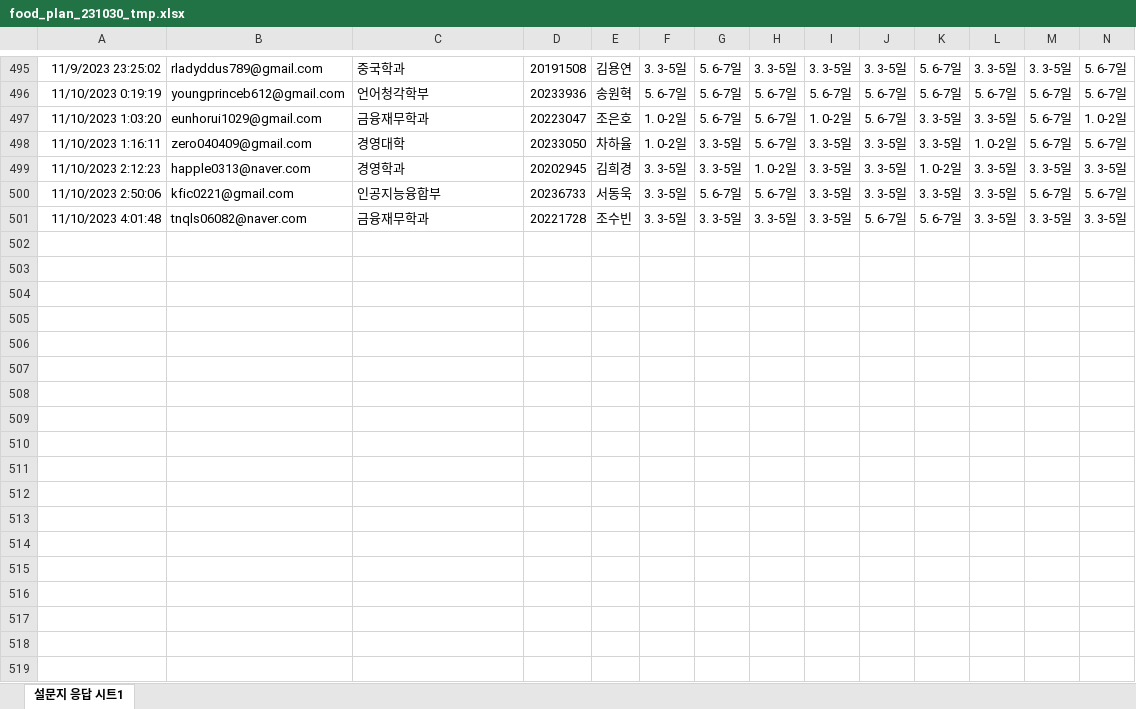
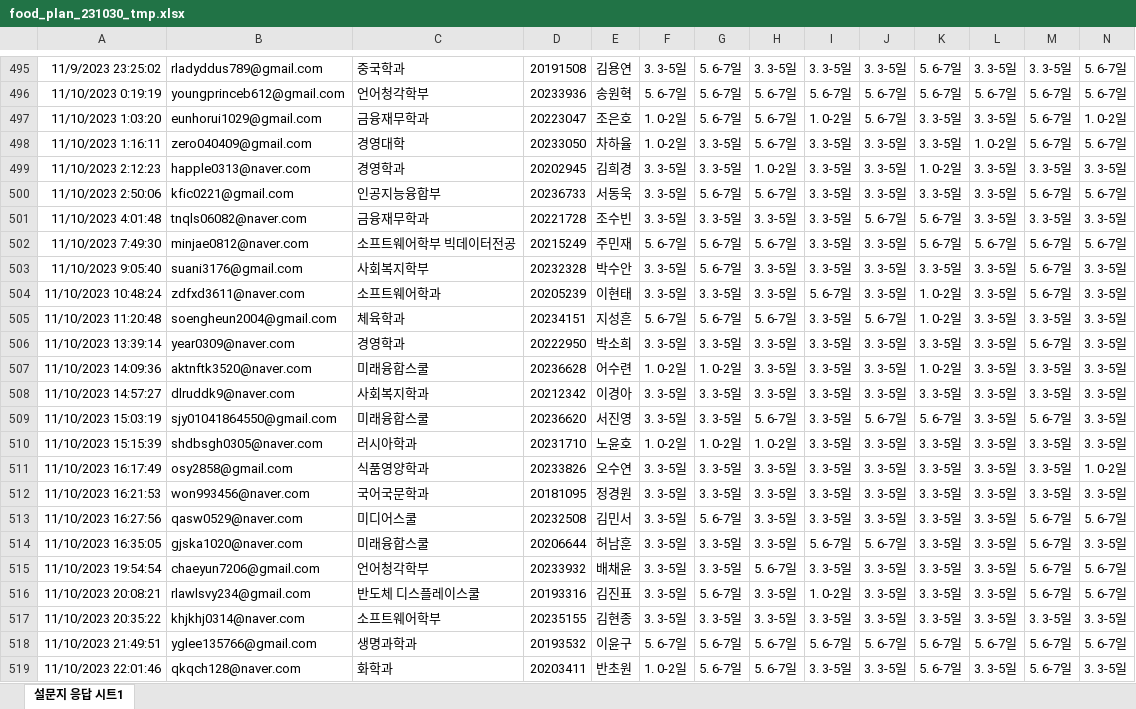
Before and after one commit to kwlee58/class202302, an Excel workbook: R/data/food_plan_231030_tmp.xlsx, sheet 설문지 응답 시트1, drawn as a sheet; only a part is shown, gaps mark what is left out; values as stored, in another font and other column widths than the file's, no borders; charts and pictures not drawn; rows hold the shown columns only; the diff covers the shown part only; the diff names each change by its address in the sheet, - before the commit and + after, or states it on an @@ line.

```diff
--- a/R/data/food_plan_231030_tmp.xlsx (sheet 설문지 응답 시트1)
+++ b/R/data/food_plan_231030_tmp.xlsx (sheet 설문지 응답 시트1)
+row 502: 11/10/2023 7:49:30 | minjae0812@naver.com | 소프트웨어학부 빅데이터전공 | 20215249 | 주민재 | 5. 6-7일 | 5. 6-7일 | 5. 6-7일 | 3. 3-5일 | 3. 3-5일 | 5. 6-7일 | 5. 6-7일 | 5. 6-7일 | 5. 6-7일
+row 503: 11/10/2023 9:05:40 | suani3176@gmail.com | 사회복지학부 | 20232328 | 박수안 | 3. 3-5일 | 5. 6-7일 | 3. 3-5일 | 3. 3-5일 | 3. 3-5일 | 3. 3-5일 | 3. 3-5일 | 5. 6-7일 | 3. 3-5일
+row 504: 11/10/2023 10:48:24 | zdfxd3611@naver.com | 소프트웨어학과 | 20205239 | 이현태 | 3. 3-5일 | 3. 3-5일 | 3. 3-5일 | 5. 6-7일 | 3. 3-5일 | 1. 0-2일 | 3. 3-5일 | 5. 6-7일 | 3. 3-5일
+row 505: 11/10/2023 11:20:48 | soengheun2004@gmail.com | 체육학과 | 20234151 | 지성흔 | 5. 6-7일 | 5. 6-7일 | 5. 6-7일 | 3. 3-5일 | 5. 6-7일 | 1. 0-2일 | 3. 3-5일 | 3. 3-5일 | 3. 3-5일
+row 506: 11/10/2023 13:39:14 | year0309@naver.com | 경영학과 | 20222950 | 박소희 | 3. 3-5일 | 3. 3-5일 | 3. 3-5일 | 3. 3-5일 | 3. 3-5일 | 3. 3-5일 | 3. 3-5일 | 5. 6-7일 | 3. 3-5일
+row 507: 11/10/2023 14:09:36 | aktnftk3520@naver.com | 미래융합스쿨 | 20236628 | 어수련 | 1. 0-2일 | 1. 0-2일 | 3. 3-5일 | 3. 3-5일 | 3. 3-5일 | 1. 0-2일 | 3. 3-5일 | 3. 3-5일 | 3. 3-5일
+row 508: 11/10/2023 14:57:27 | dlruddk9@naver.com | 사회복지학과 | 20212342 | 이경아 | 3. 3-5일 | 3. 3-5일 | 3. 3-5일 | 3. 3-5일 | 3. 3-5일 | 3. 3-5일 | 3. 3-5일 | 3. 3-5일 | 3. 3-5일
+row 509: 11/10/2023 15:03:19 | sjy01041864550@gmail.com | 미래융합스쿨 | 20236620 | 서진영 | 3. 3-5일 | 3. 3-5일 | 5. 6-7일 | 3. 3-5일 | 5. 6-7일 | 5. 6-7일 | 3. 3-5일 | 5. 6-7일 | 3. 3-5일
+row 510: 11/10/2023 15:15:39 | shdbsgh0305@naver.com | 러시아학과 | 20231710 | 노윤호 | 1. 0-2일 | 1. 0-2일 | 1. 0-2일 | 3. 3-5일 | 3. 3-5일 | 3. 3-5일 | 3. 3-5일 | 3. 3-5일 | 3. 3-5일
+row 511: 11/10/2023 16:17:49 | osy2858@gmail.com | 식품영양학과 | 20233826 | 오수연 | 3. 3-5일 | 3. 3-5일 | 3. 3-5일 | 3. 3-5일 | 3. 3-5일 | 3. 3-5일 | 3. 3-5일 | 3. 3-5일 | 1. 0-2일
+row 512: 11/10/2023 16:21:53 | won993456@naver.com | 국어국문학과 | 20181095 | 정경원 | 3. 3-5일 | 3. 3-5일 | 3. 3-5일 | 3. 3-5일 | 3. 3-5일 | 3. 3-5일 | 3. 3-5일 | 3. 3-5일 | 3. 3-5일
+row 513: 11/10/2023 16:27:56 | qasw0529@naver.com | 미디어스쿨 | 20232508 | 김민서 | 3. 3-5일 | 5. 6-7일 | 3. 3-5일 | 3. 3-5일 | 3. 3-5일 | 3. 3-5일 | 3. 3-5일 | 5. 6-7일 | 5. 6-7일
+row 514: 11/10/2023 16:35:05 | gjska1020@naver.com | 미래융합스쿨 | 20206644 | 허남훈 | 3. 3-5일 | 3. 3-5일 | 3. 3-5일 | 5. 6-7일 | 5. 6-7일 | 3. 3-5일 | 3. 3-5일 | 5. 6-7일 | 3. 3-5일
+row 515: 11/10/2023 19:54:54 | chaeyun7206@gmail.com | 언어청각학부 | 20233932 | 배채윤 | 3. 3-5일 | 3. 3-5일 | 5. 6-7일 | 3. 3-5일 | 3. 3-5일 | 3. 3-5일 | 3. 3-5일 | 5. 6-7일 | 5. 6-7일
+row 516: 11/10/2023 20:08:21 | rlawlsvy234@gmail.com | 반도체 디스플레이스쿨 | 20193316 | 김진표 | 3. 3-5일 | 5. 6-7일 | 3. 3-5일 | 1. 0-2일 | 3. 3-5일 | 3. 3-5일 | 3. 3-5일 | 5. 6-7일 | 5. 6-7일
+row 517: 11/10/2023 20:35:22 | khjkhj0314@naver.com | 소프트웨어학부 | 20235155 | 김현종 | 3. 3-5일 | 3. 3-5일 | 3. 3-5일 | 3. 3-5일 | 3. 3-5일 | 3. 3-5일 | 3. 3-5일 | 3. 3-5일 | 3. 3-5일
+row 518: 11/10/2023 21:49:51 | yglee135766@gmail.com | 생명과학과 | 20193532 | 이윤구 | 5. 6-7일 | 5. 6-7일 | 5. 6-7일 | 5. 6-7일 | 5. 6-7일 | 5. 6-7일 | 5. 6-7일 | 5. 6-7일 | 5. 6-7일
+row 519: 11/10/2023 22:01:46 | qkqch128@naver.com | 화학과 | 20203411 | 반초원 | 1. 0-2일 | 5. 6-7일 | 5. 6-7일 | 3. 3-5일 | 3. 3-5일 | 5. 6-7일 | 3. 3-5일 | 5. 6-7일 | 3. 3-5일
```
Also changed, not shown: 11 added rows elsewhere in this sheet, charts or pictures, R/data/BFI231106.xlsx, R/data/BFI231106_tmp.xlsx, 40 other files.
